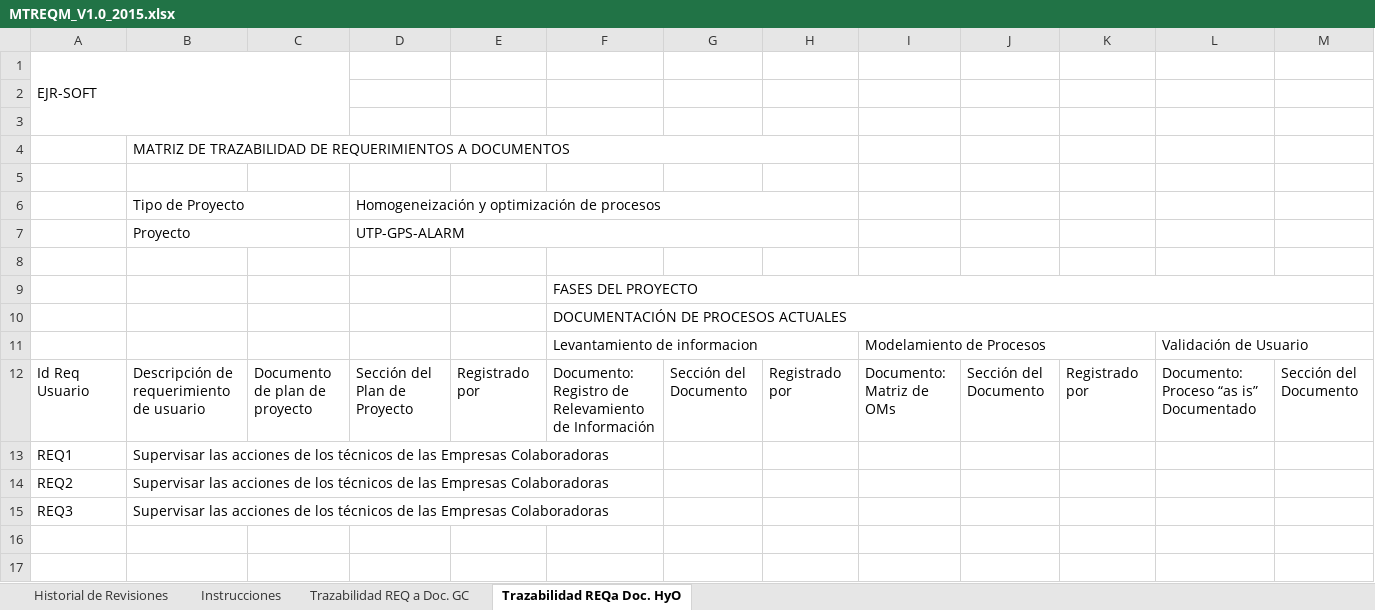
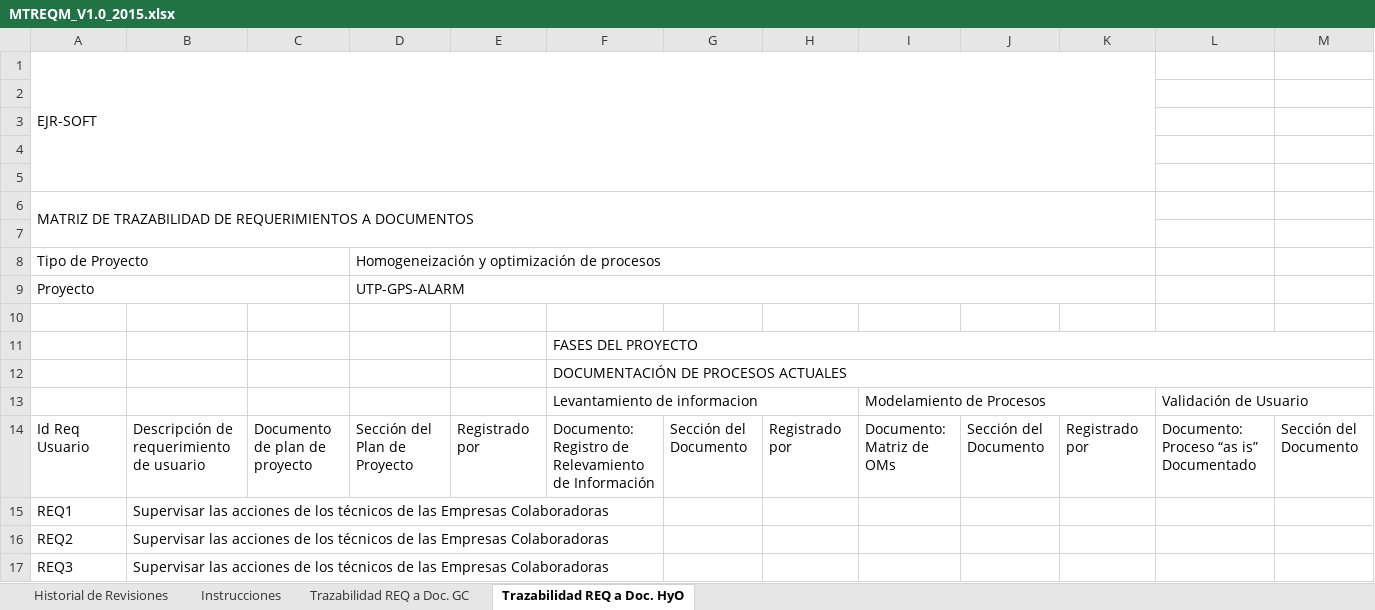
Before and after one commit to lowrider80/UTP-GPS-ALARM, an Excel workbook: Area_de_Proceso-_REQM/MTREQM/MTREQM_V1.0_2015.xlsx, sheet Trazabilidad REQ a Doc. HyO, drawn as a sheet; only a part is shown; values as stored, in another font and other column widths than the file's, no cell formats; charts and pictures not drawn; removed rows and columns are numbered as before the commit, all else as after; rows hold the shown columns only; the diff names each change by its address in the sheet, - before the commit and + after, or states it on an @@ line.

Commit message:
Matriz de Requerimientos
Matriz de Requerimientos

```diff
--- a/Area_de_Proceso-_REQM/MTREQM/MTREQM_V1.0_2015.xlsx (sheet Trazabilidad REQ a Doc. HyO)
+++ b/Area_de_Proceso-_REQM/MTREQM/MTREQM_V1.0_2015.xlsx (sheet Trazabilidad REQ a Doc. HyO)
-sheet tab: Trazabilidad REQa Doc. HyO
+sheet tab: Trazabilidad REQ a Doc. HyO
-A1:C3 merged
+A1:K5 merged
-row 4:  | MATRIZ DE TRAZABILIDAD DE REQUERIMIENTOS A DOCUMENTOS
-row 5:  | Tipo de Proyecto |  | Homogeneización y optimización de procesos
+row 5: (empty)
-B6:C6 merged
-D6:H6 merged
+row 6: MATRIZ DE TRAZABILIDAD DE REQUERIMIENTOS A DOCUMENTOS
-row 7:  | Proyecto |  | UTP-GPS-ALARM
+row 7: (empty)
-B7:C7 merged
-D7:H7 merged
+row 8: Tipo de Proyecto |  |  | Homogeneización y optimización de procesos
+row 9: Proyecto |  |  | UTP-GPS-ALARM
```
Also changed, not shown: sheet Trazabilidad REQ a Doc. GC, sheet Instrucciones, sheet Historial de Revisiones, cell formats, charts or pictures.
